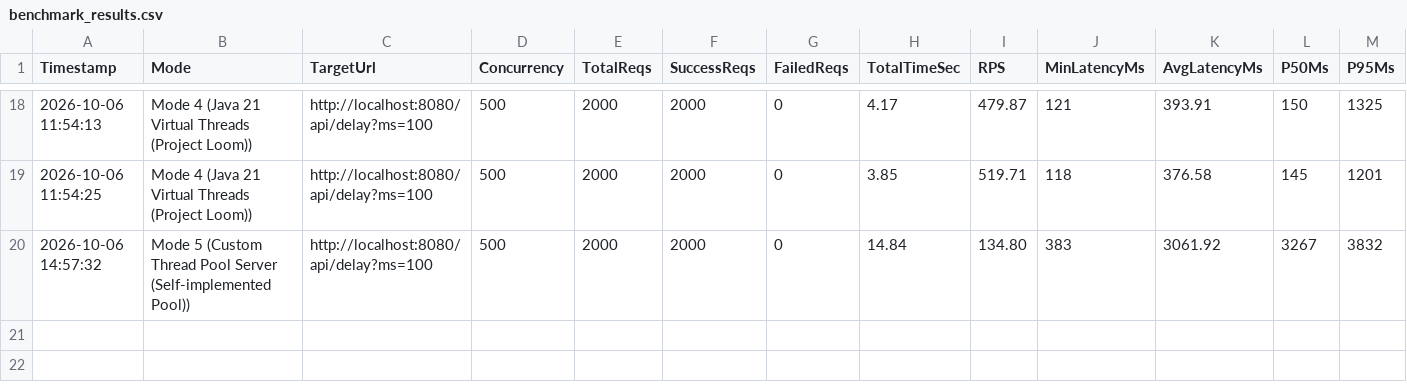
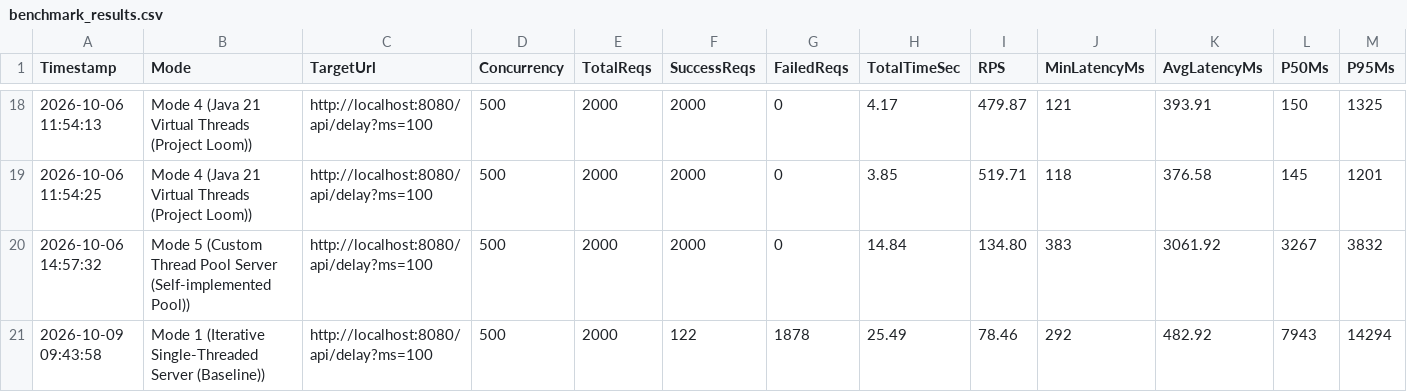
Before and after one commit to vinhseoo/Multi-threading-Patterns, a CSV file: benchmark/benchmark_results.csv, drawn as a sheet; only a part is shown, gaps mark what is left out; rows hold the shown columns only; the diff names each change by its address in the sheet, - before the commit and + after, or states it on an @@ line.

Commit message:
docs: add quick demo guide for 5 server modes and update benchmark results

```diff
--- a/benchmark/benchmark_results.csv
+++ b/benchmark/benchmark_results.csv
+row 21: 2026-10-09 09:43:58 | Mode 1 (Iterative Single-Threaded Server (Baseline)) | http://localhost:8080/api/delay?ms=100 | 500 | 2000 | 122 | 1878 | 25.49 | 78.46 | 292 | 482.92 | 7943 | 14294
```
Also changed, not shown: 2 other files.
